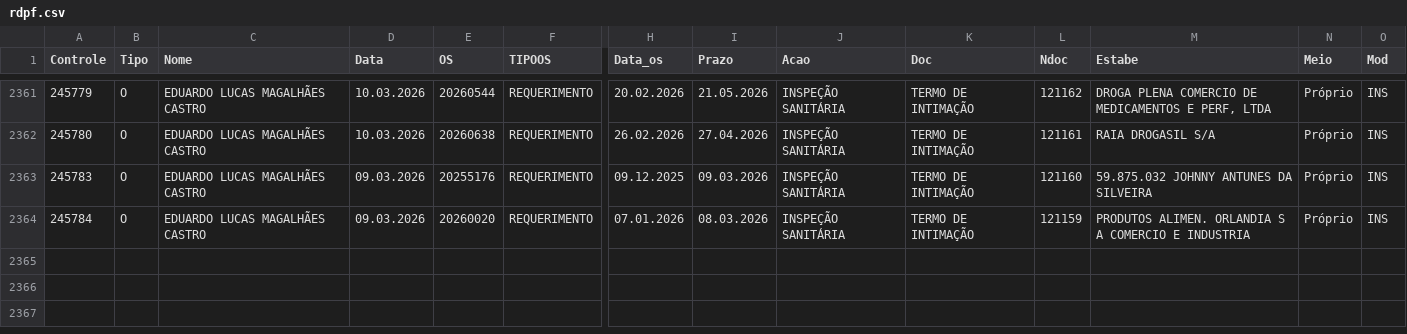
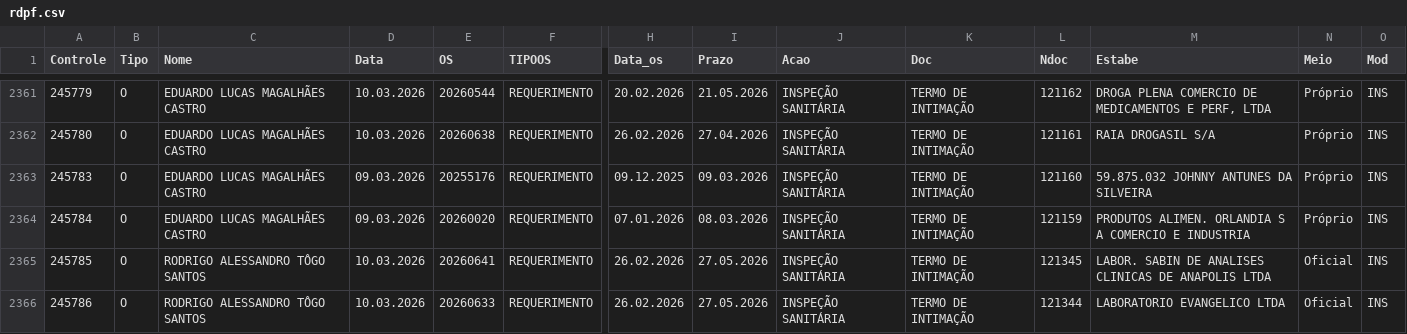
Before and after one commit to VisaAnapolis/APP, a CSV file: data/rdpf.csv, drawn as a sheet; only a part is shown, gaps mark what is left out; rows hold the shown columns only; the diff names each change by its address in the sheet, - before the commit and + after, or states it on an @@ line.

Commit message:
Auto-sync data 11/03/2026  7:10:34,05

```diff
--- a/data/rdpf.csv
+++ b/data/rdpf.csv
+row 2365: 245785 | O | RODRIGO ALESSANDRO TÔGO SANTOS | 10.03.2026 | 20260641 | REQUERIMENTO | 26.02.2026 | 27.05.2026 | INSPEÇÃO SANITÁRIA | TERMO DE INTIMAÇÃO | 121345 | LABOR. SABIN DE ANALISES CLINICAS DE ANAPOLIS LTDA | Oficial | INS
+row 2366: 245786 | O | RODRIGO ALESSANDRO TÔGO SANTOS | 10.03.2026 | 20260633 | REQUERIMENTO | 26.02.2026 | 27.05.2026 | INSPEÇÃO SANITÁRIA | TERMO DE INTIMAÇÃO | 121344 | LABORATORIO EVANGELICO LTDA | Oficial | INS
```
Also changed, not shown: 6 other files.
